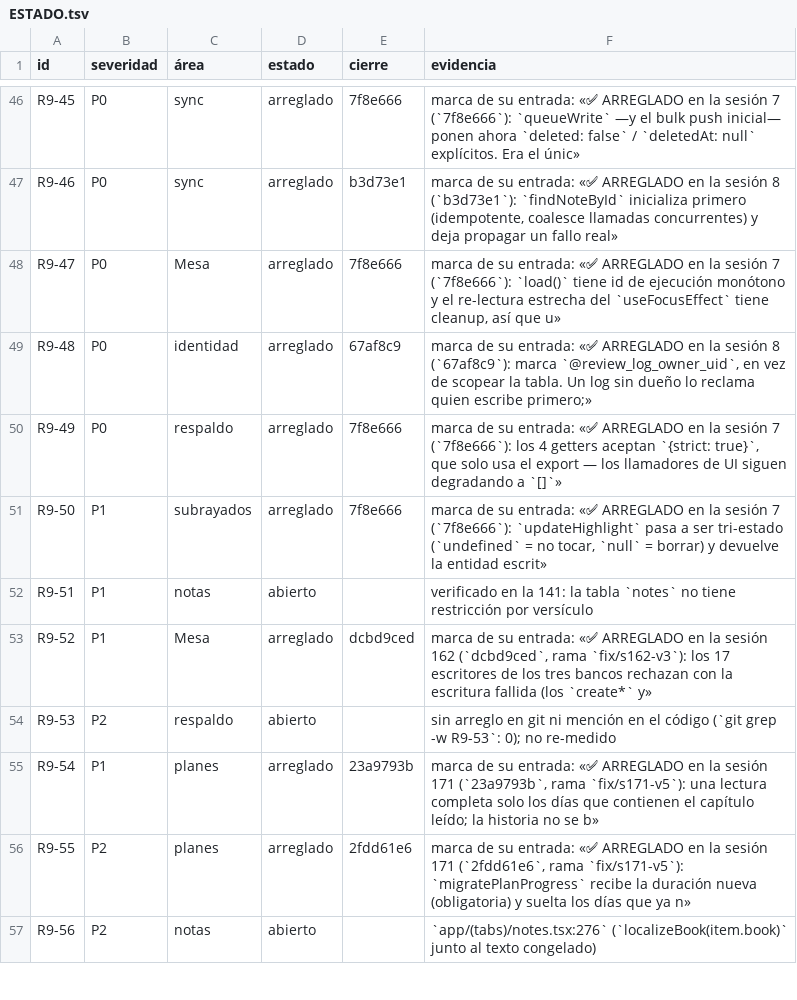
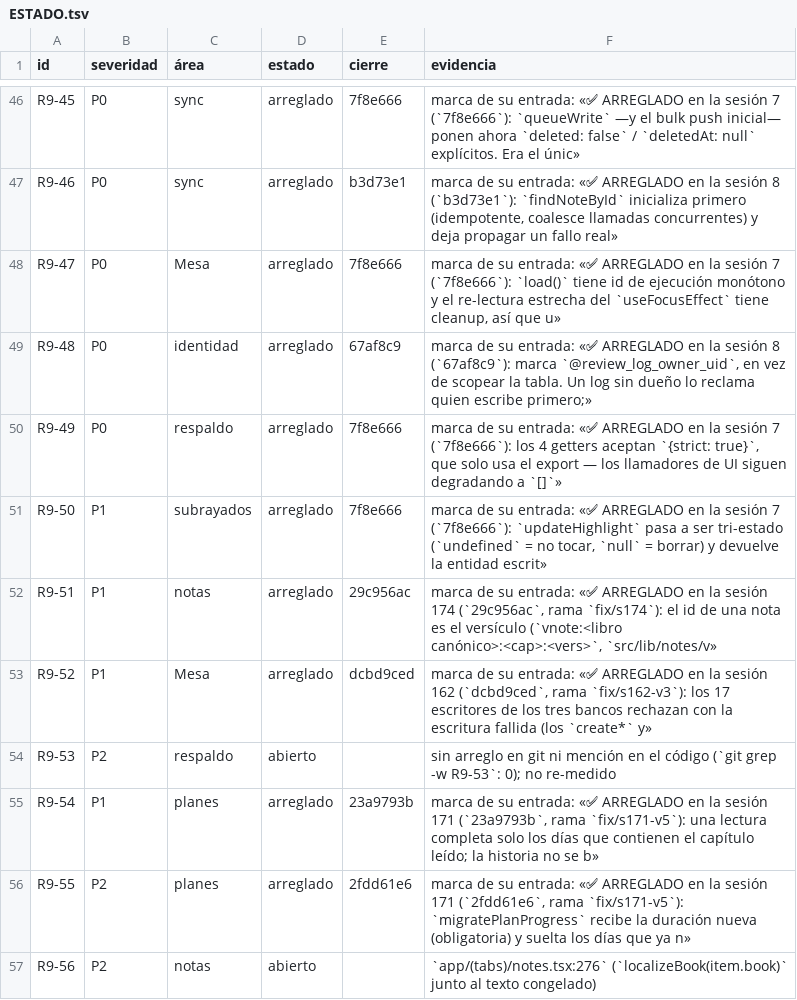
Before and after one commit to VictorVidal7/EternalStoneBibleAppV4, a TSV file: DOCS/REVIEW_2026-09/ESTADO.tsv, drawn as a sheet; only a part is shown, gaps mark what is left out.

```diff
--- a/DOCS/REVIEW_2026-09/ESTADO.tsv
+++ b/DOCS/REVIEW_2026-09/ESTADO.tsv
@@ -51,3 +51,3 @@ R9-49	P0	respaldo	arreglado	7f8e666	marca de su entrada: «✅ ARREGLADO en la s
 R9-50	P1	subrayados	arreglado	7f8e666	marca de su entrada: «✅ ARREGLADO en la sesión 7 (`7f8e666`): `updateHighlight` pasa a ser tri-estado (`undefined` = no tocar, `null` = borrar) y devuelve la entidad escrit»
-R9-51	P1	notas	abierto		verificado en la 141: la tabla `notes` no tiene restricción por versículo
+R9-51	P1	notas	arreglado	29c956ac	marca de su entrada: «✅ ARREGLADO en la sesión 174 (`29c956ac`, rama `fix/s174`): el id de una nota es el versículo (`vnote:<libro canónico>:<cap>:<vers>`, `src/lib/notes/v»
 R9-52	P1	Mesa	arreglado	dcbd9ced	marca de su entrada: «✅ ARREGLADO en la sesión 162 (`dcbd9ced`, rama `fix/s162-v3`): los 17 escritores de los tres bancos rechazan con la escritura fallida (los `create*` y»
```
Also changed, not shown: 4 other files.
